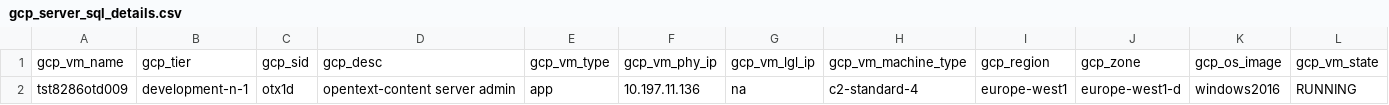
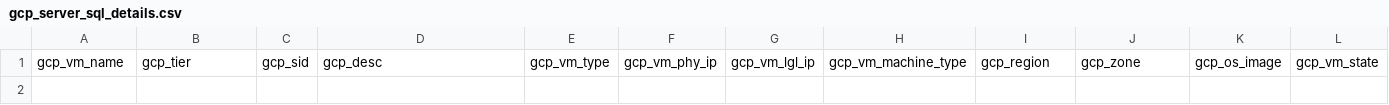
Before and after one commit to tejz1386/gcp_terraform_demo_test_1, a CSV file: development/gcp_server_sql_details.csv, drawn as a sheet; only a part is shown; rows hold the shown columns only; the diff names each change by its address in the sheet, - before the commit and + after, or states it on an @@ line.

```diff
--- a/development/gcp_server_sql_details.csv
+++ b/development/gcp_server_sql_details.csv
-row 2: tst8286otd009 | development-n-1 | otx1d | opentext-content server admin | app | 10.197.11.136 | na | c2-standard-4 | europe-west1 | europe-west1-d | windows2016 | RUNNING
```
Also changed, not shown: development/gcp_server_app_details.csv, development/gcp_server_hana_details.csv, 13 other files.
